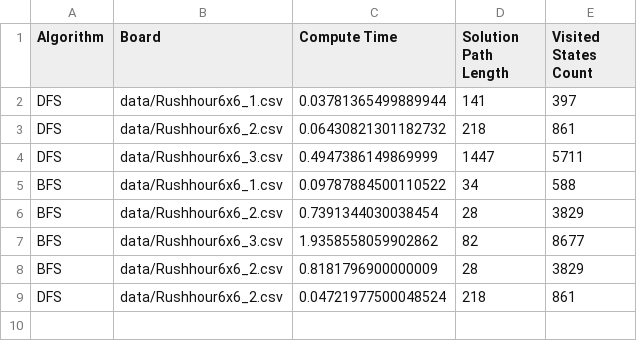
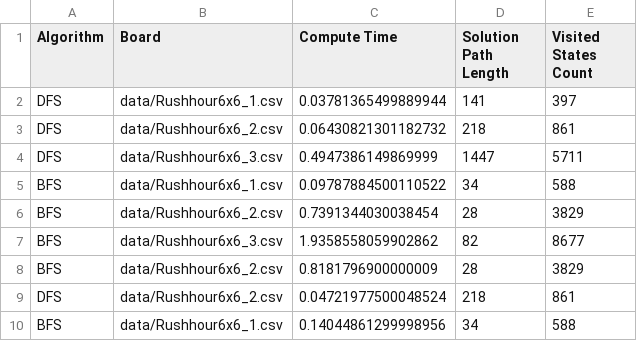
Before and after one commit to 20928Tijmen/TTJ, a CSV file: RushHour/data/algoritmen_data.csv, drawn as a sheet; the diff names each change by its address in the sheet, - before the commit and + after, or states it on an @@ line.

```diff
--- a/RushHour/data/algoritmen_data.csv
+++ b/RushHour/data/algoritmen_data.csv
+row 10: BFS | data/Rushhour6x6_1.csv | 0.14044861299998956 | 34 | 588
```
Also changed, not shown: 2 other files.
